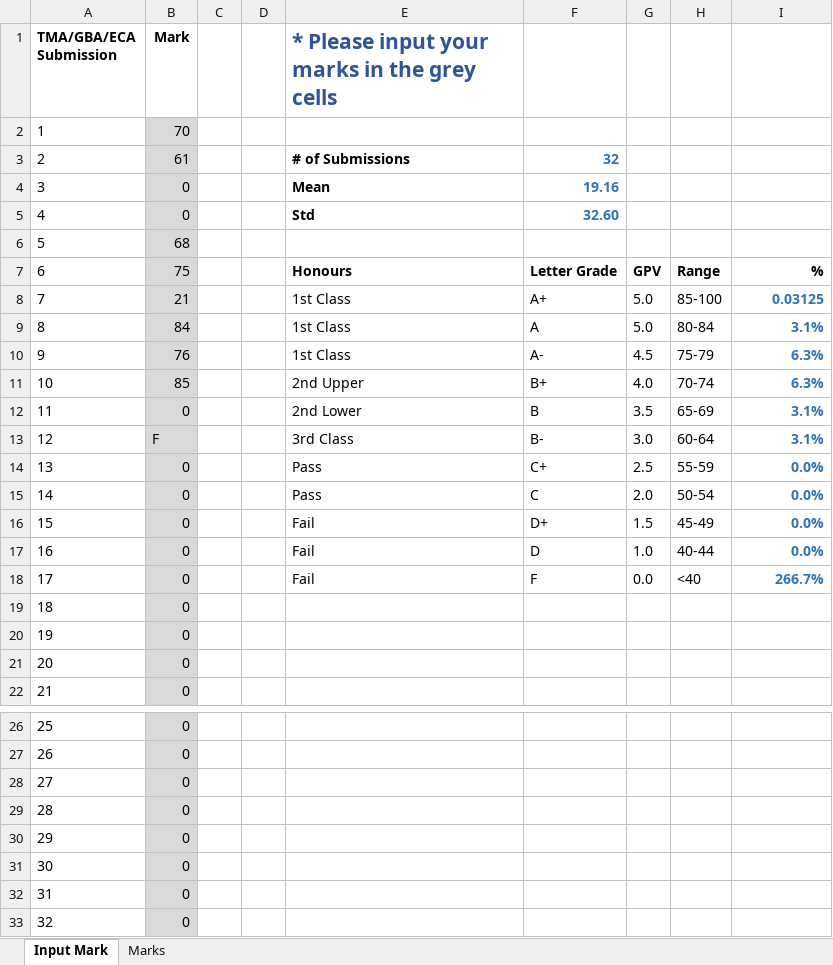
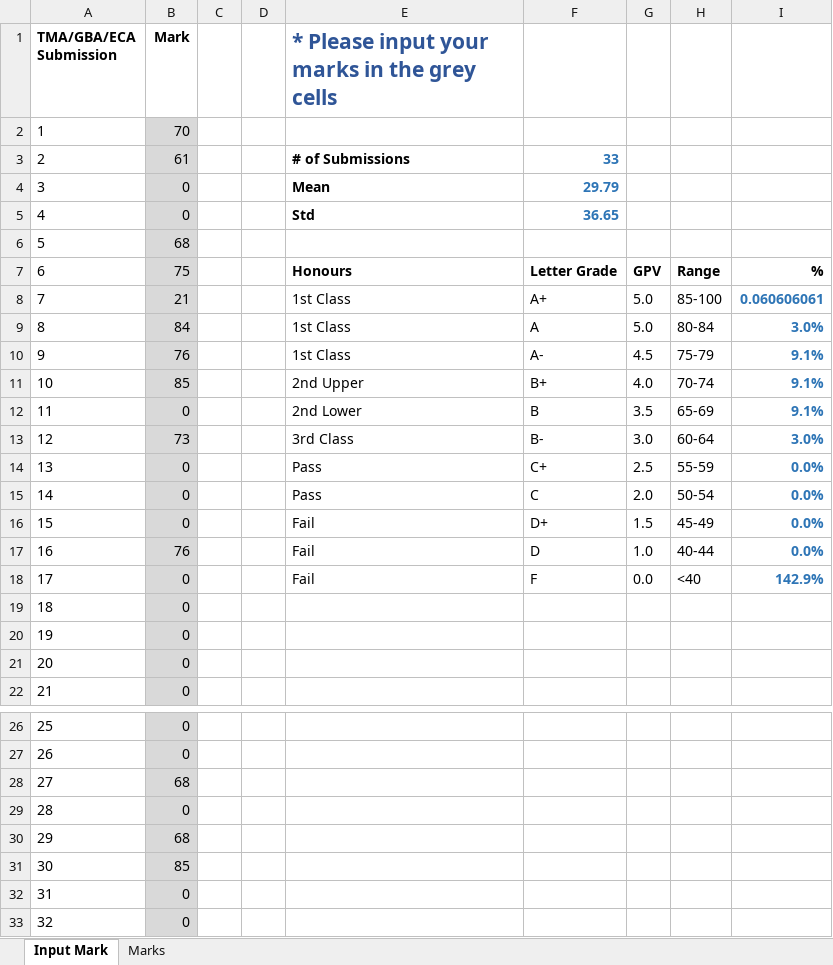
Before and after one commit to munishkumar-gh/munishkumar-gh.github.io, an Excel workbook: SuSS/2022_Sem2_ANL252_Python_4_Biz/3_Lecturer/1_TMA/4_Submission/Mark Input Sheet ANL 252 2022.xlsx, sheet Input Mark, drawn as a sheet; only a part is shown, gaps mark what is left out; values as stored, in another font and other column widths than the file's, no borders; charts and pictures and conditional formats not drawn; the diff names each change by its address in the sheet, - before the commit and + after, or states it on an @@ line.

```diff
--- a/SuSS/2022_Sem2_ANL252_Python_4_Biz/3_Lecturer/1_TMA/4_Submission/Mark Input Sheet ANL 252 2022.xlsx (sheet Input Mark)
+++ b/SuSS/2022_Sem2_ANL252_Python_4_Biz/3_Lecturer/1_TMA/4_Submission/Mark Input Sheet ANL 252 2022.xlsx (sheet Input Mark)
-F3: 32
+F3: 33
-F4: 19.16
+F4: 29.79
-F5: 32.60
+F5: 36.65
-I8: 0.03125
+I8: 0.060606061
-I9: 3.1%
+I9: 3.0%
-I10:I11: 6.3%
+I10:I11: 9.1%
-I12: 3.1%
+I12: 9.1%
-B13 (Mark): F
+B13 (Mark): 73
-I13: 3.1%
+I13: 3.0%
-B17 (Mark): 0
+B17 (Mark): 76
-I18: 266.7%
+I18: 142.9%
-B28 (Mark): 0
+B28 (Mark): 68
-B30 (Mark): 0
+B30 (Mark): 68
-B31 (Mark): 0
+B31 (Mark): 85
```
Also changed, not shown: sheet Marks, charts or pictures, 24 other files.
